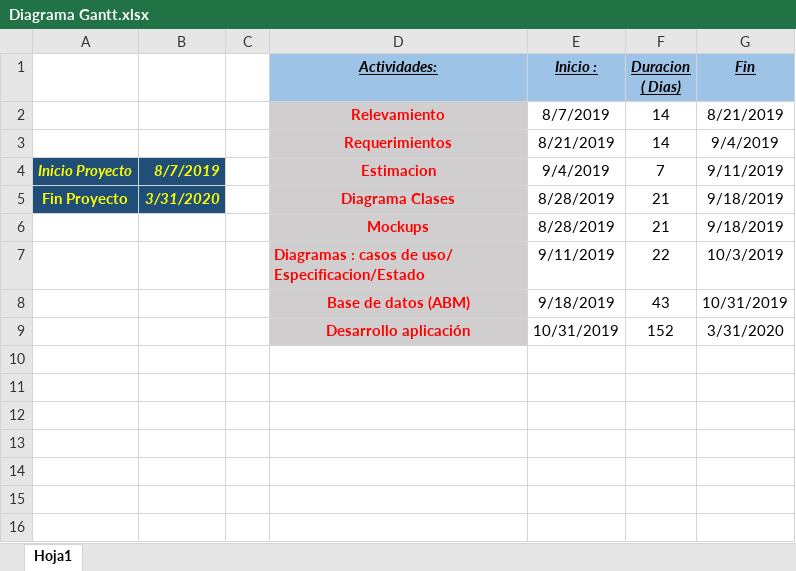
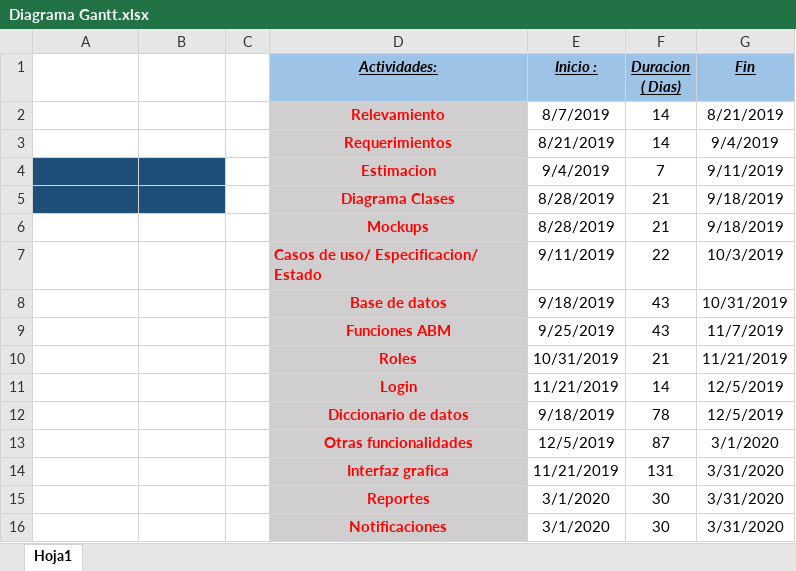
Before and after one commit to exegonzalez/Taller-de-Integracion, an Excel workbook: Calendarizacion/Diagrama Gantt.xlsx, sheet Hoja1, drawn as a sheet; values as stored, in another font and other column widths than the file's, no borders; charts and pictures not drawn; removed rows and columns are numbered as before the commit, all else as after; the diff names each change by its address in the sheet, - before the commit and + after, or states it on an @@ line.

Commit message:
diagrama clases y gantt actualizados

```diff
--- a/Calendarizacion/Diagrama Gantt.xlsx (sheet Hoja1)
+++ b/Calendarizacion/Diagrama Gantt.xlsx (sheet Hoja1)
-A4: Inicio Proyecto
+A4: (empty)
-B4: 8/7/2019
+B4: (empty)
-A5: Fin Proyecto
+A5: (empty)
-B5: 3/31/2020
+B5: (empty)
-D7 (Actividades:): Diagramas : casos de uso/ Especificacion/Estado
+D7 (Actividades:): Casos de uso/ Especificacion/ Estado
-D8 (Actividades:): Base de datos (ABM)
+D8 (Actividades:): Base de datos
-row 9:  |  |  | Desarrollo aplicación | 10/31/2019 | 152 | 3/31/2020
+row 9:  |  |  | Funciones ABM | 9/25/2019 | 43 | 11/7/2019
+row 10:  |  |  | Roles | 10/31/2019 | 21 | 11/21/2019
+row 11:  |  |  | Login | 11/21/2019 | 14 | 12/5/2019
+row 12:  |  |  | Diccionario de datos | 9/18/2019 | 78 | 12/5/2019
+row 13:  |  |  | Otras funcionalidades | 12/5/2019 | 87 | 3/1/2020
+row 14:  |  |  | Interfaz grafica | 11/21/2019 | 131 | 3/31/2020
+row 15:  |  |  | Reportes | 3/1/2020 | 30 | 3/31/2020
+row 16:  |  |  | Notificaciones | 3/1/2020 | 30 | 3/31/2020
```
Also changed, not shown: charts or pictures, 1 other file.
